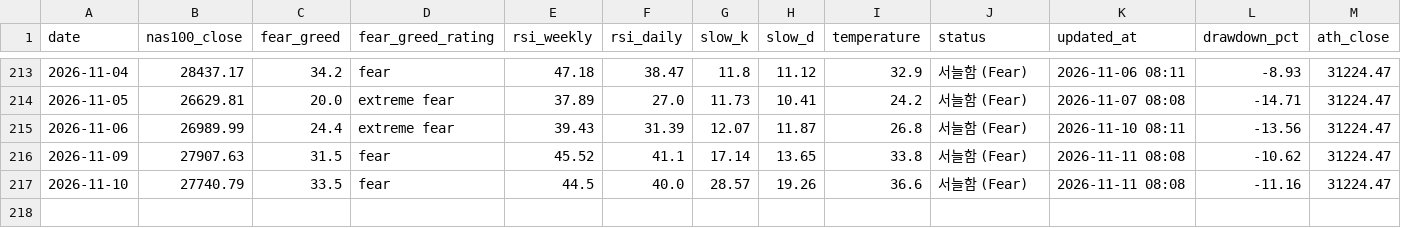
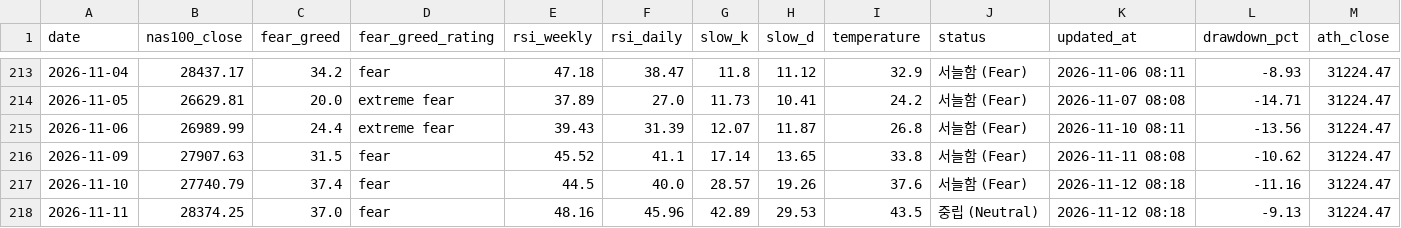
Before and after one commit to beckham0521-ship-it/invest-thermometer, a CSV file: history_full.csv, drawn as a sheet; only a part is shown, gaps mark what is left out; rows hold the shown columns only; the diff names each change by its address in the sheet, - before the commit and + after, or states it on an @@ line.

```diff
--- a/history_full.csv
+++ b/history_full.csv
-C217 (fear_greed): 33.5
+C217 (fear_greed): 37.4
-I217 (temperature): 36.6
+I217 (temperature): 37.6
-K217 (updated_at): 2026-11-11 08:08
+K217 (updated_at): 2026-11-12 08:18
+row 218: 2026-11-11 | 28374.25 | 37.0 | fear | 48.16 | 45.96 | 42.89 | 29.53 | 43.5 | 중립 (Neutral) | 2026-11-12 08:18 | -9.13 | 31224.47
```
Also changed, not shown: history.csv, 1 other file.
